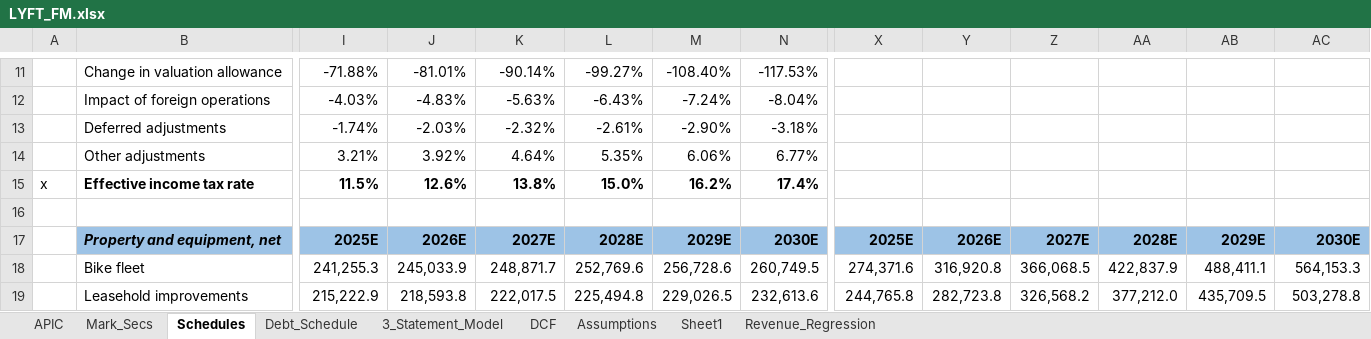
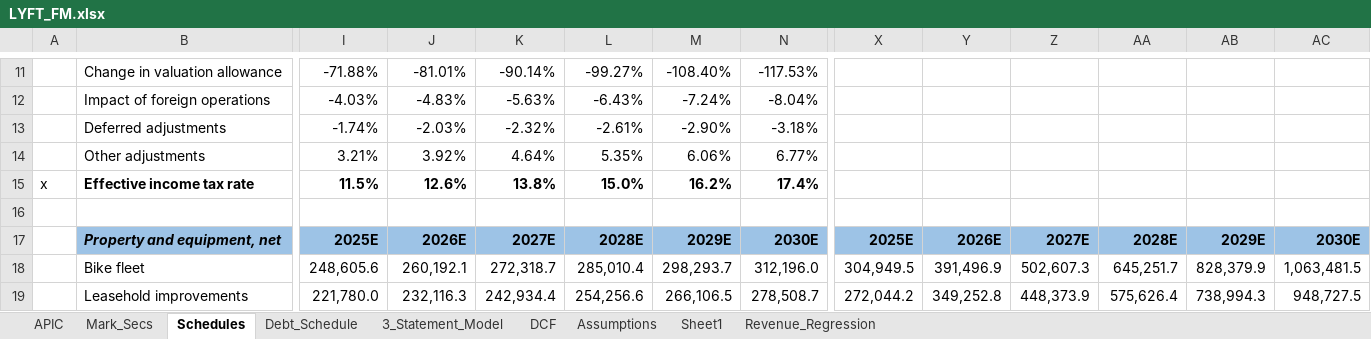
Before and after one commit to NMSebake/Equity_Research, an Excel workbook: Lyft/LYFT_FM.xlsx, sheet Schedules, drawn as a sheet; only a part is shown, gaps mark what is left out; values as stored, in another font and other column widths than the file's, no borders; the diff covers the shown part only; the diff names each change by its address in the sheet, - before the commit and + after, or states it on an @@ line.

```diff
--- a/Lyft/LYFT_FM.xlsx (sheet Schedules)
+++ b/Lyft/LYFT_FM.xlsx (sheet Schedules)
-I18: 241,255.3
+I18: 248,605.6
-J18: 245,033.9
+J18: 260,192.1
-K18: 248,871.7
+K18: 272,318.7
-L18: 252,769.6
+L18: 285,010.4
-M18: 256,728.6
+M18: 298,293.7
-N18: 260,749.5
+N18: 312,196.0
-X18: 274,371.6
+X18: 304,949.5
-Y18: 316,920.8
+Y18: 391,496.9
-Z18: 366,068.5
+Z18: 502,607.3
-AA18: 422,837.9
+AA18: 645,251.7
-AB18: 488,411.1
+AB18: 828,379.9
-AC18: 564,153.3
+AC18: 1,063,481.5
-I19: 215,222.9
+I19: 221,780.0
-J19: 218,593.8
+J19: 232,116.3
-K19: 222,017.5
+K19: 242,934.4
-L19: 225,494.8
+L19: 254,256.6
-M19: 229,026.5
+M19: 266,106.5
-N19: 232,613.6
+N19: 278,508.7
-X19: 244,765.8
+X19: 272,044.2
-Y19: 282,723.8
+Y19: 349,252.8
-Z19: 326,568.2
+Z19: 448,373.9
-AA19: 377,212.0
+AA19: 575,626.4
-AB19: 435,709.5
+AB19: 738,994.3
-AC19: 503,278.8
+AC19: 948,727.5
```
Also changed, not shown: 18 added rows, 4 removed rows and 236 edited cells elsewhere in this sheet, sheet Assumptions, sheet 3_Statement_Model, sheet DCF, sheet Debt_Schedule, sheet Revenue_Regression, sheet Mark_Secs, 2 more sheets, charts or pictures.
